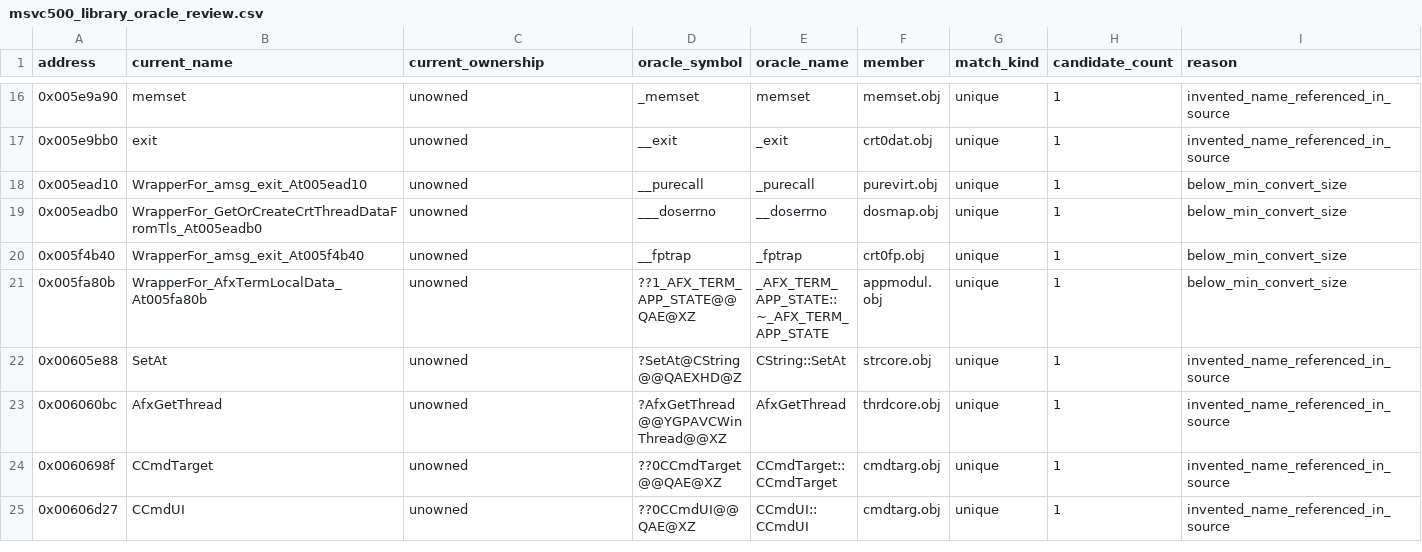
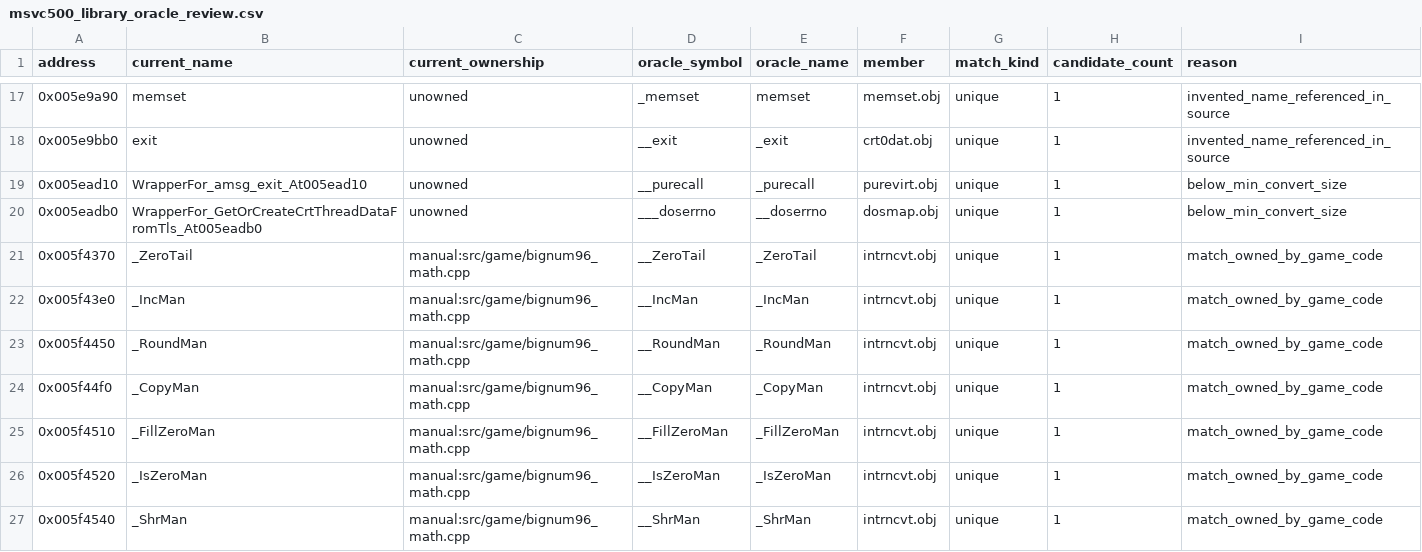
Before and after one commit to agluszak/imperialism-decomp, a CSV file: config/msvc500_library_oracle_review.csv, drawn as a sheet; only a part is shown, gaps mark what is left out; the shorter side is filled out with more unchanged rows; the diff covers the shown part only.

```diff
--- a/config/msvc500_library_oracle_review.csv
+++ b/config/msvc500_library_oracle_review.csv
@@ -19 +20,8 @@ address|current_name|current_ownership|oracle_symbol|oracle_name|member|match_ki
 0x005eadb0|WrapperFor_GetOrCreateCrtThreadDataFromTls_At005eadb0|unowned|___doserrno|__doserrno|dosmap.obj|unique|1|below_min_convert_size
+0x005f4370|_ZeroTail|manual:src/game/bignum96_math.cpp|__ZeroTail|_ZeroTail|intrncvt.obj|unique|1|match_owned_by_game_code
+0x005f43e0|_IncMan|manual:src/game/bignum96_math.cpp|__IncMan|_IncMan|intrncvt.obj|unique|1|match_owned_by_game_code
+0x005f4450|_RoundMan|manual:src/game/bignum96_math.cpp|__RoundMan|_RoundMan|intrncvt.obj|unique|1|match_owned_by_game_code
+0x005f44f0|_CopyMan|manual:src/game/bignum96_math.cpp|__CopyMan|_CopyMan|intrncvt.obj|unique|1|match_owned_by_game_code
+0x005f4510|_FillZeroMan|manual:src/game/bignum96_math.cpp|__FillZeroMan|_FillZeroMan|intrncvt.obj|unique|1|match_owned_by_game_code
+0x005f4520|_IsZeroMan|manual:src/game/bignum96_math.cpp|__IsZeroMan|_IsZeroMan|intrncvt.obj|unique|1|match_owned_by_game_code
+0x005f4540|_ShrMan|manual:src/game/bignum96_math.cpp|__ShrMan|_ShrMan|intrncvt.obj|unique|1|match_owned_by_game_code
```
Also changed, not shown: 8 added rows and 2 edited cells elsewhere in this file, 7 other files.
